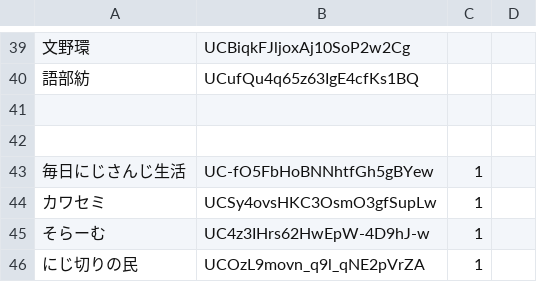
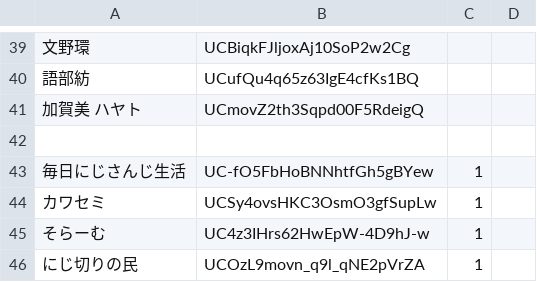
Before and after one commit to aods1004/my-dict, a TSV file: data/list_nijisanji_ch.tsv, drawn as a sheet; only a part is shown, gaps mark what is left out.

```diff
--- a/data/list_nijisanji_ch.tsv
+++ b/data/list_nijisanji_ch.tsv
@@ -40,3 +40,3 @@
 語部紡	UCufQu4q65z63IgE4cfKs1BQ
-
+加賀美 ハヤト	UCmovZ2th3Sqpd00F5RdeigQ
 
```
Also changed, not shown: data/hatebu_noun_list.tsv, data/tags_extract_keywords.tsv, 9 other files.
